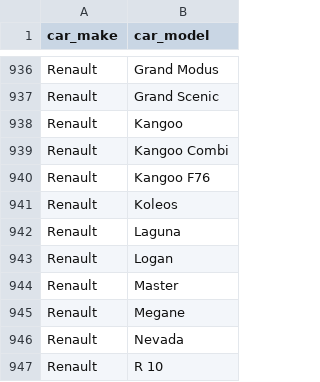
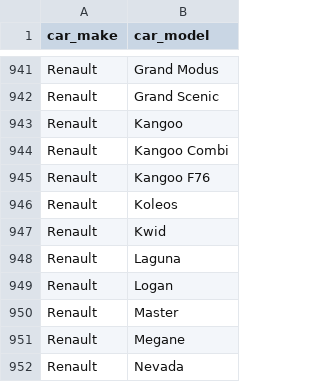
Before and after one commit to odagora/website, a CSV file: wp-content/uploads/make-model.csv, drawn as a sheet; only a part is shown, gaps mark what is left out; the shorter side is filled out with more unchanged rows; the diff covers the shown part only.

```diff
--- a/wp-content/uploads/make-model.csv
+++ b/wp-content/uploads/make-model.csv
@@ -941,2 +946,3 @@ Renault,Kangoo F76
 Renault,Koleos
+Renault, Kwid
 Renault,Laguna
```
Also changed, not shown: 5 added rows and 1 edited cell elsewhere in this file.
